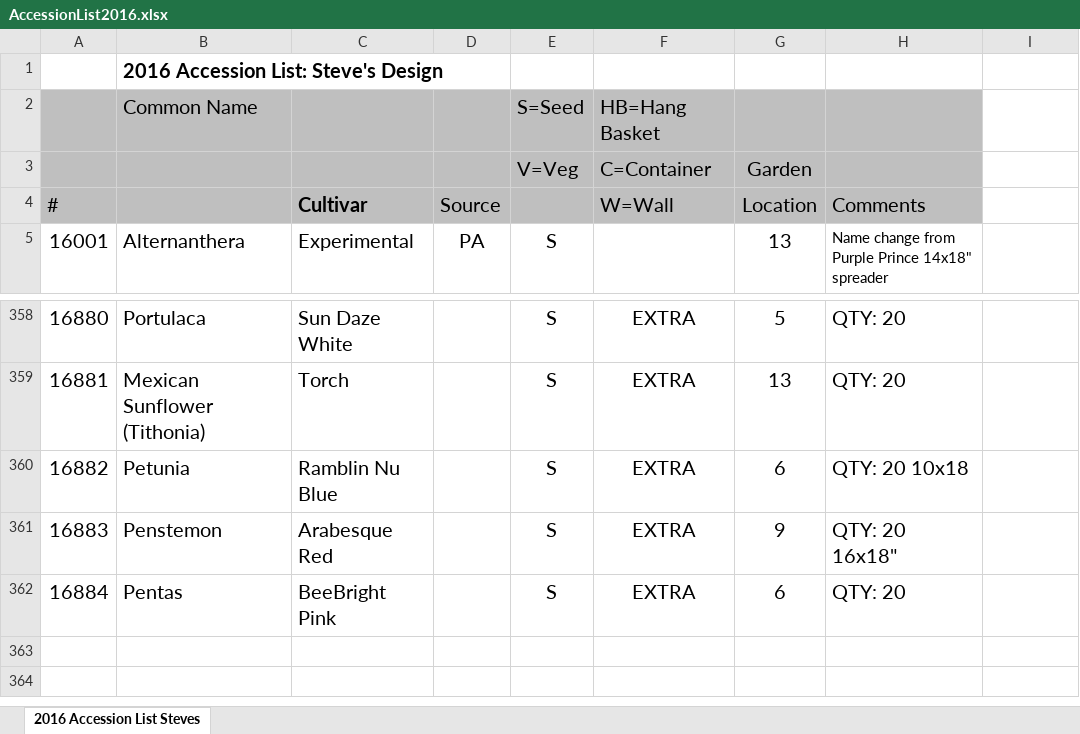
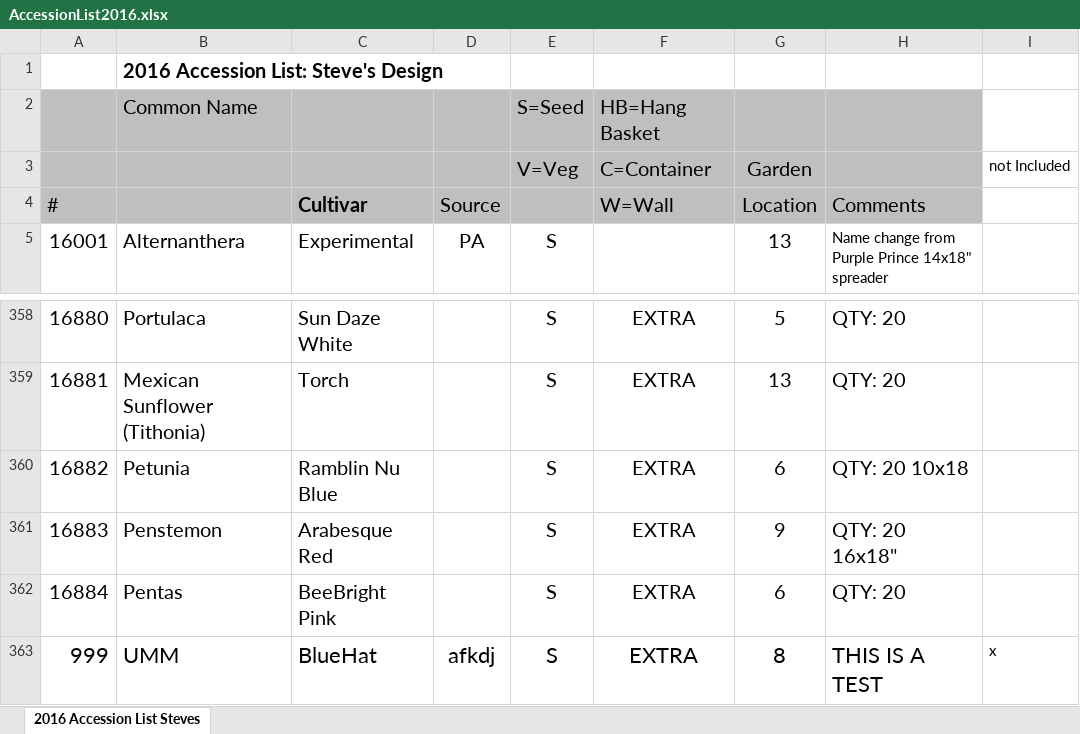
Before and after one commit to UMM-CSci-3601-S17/digital-display-garden-iteration-4-revolverenguardia-1, an Excel workbook: server/src/main/resources/AccessionList2016.xlsx, sheet 2016 Accession List Steves, drawn as a sheet; only a part is shown, gaps mark what is left out; values as stored, in another font and other column widths than the file's, no borders; charts and pictures not drawn; the diff names each change by its address in the sheet, - before the commit and + after, or states it on an @@ line.

Commit message:
Add x'ed out flower

```diff
--- a/server/src/main/resources/AccessionList2016.xlsx (sheet 2016 Accession List Steves)
+++ b/server/src/main/resources/AccessionList2016.xlsx (sheet 2016 Accession List Steves)
-I3: (empty)
+I3: not Included
+row 363: 999 | UMM | BlueHat | afkdj | S | EXTRA | 8 | THIS IS A TEST | x
```
